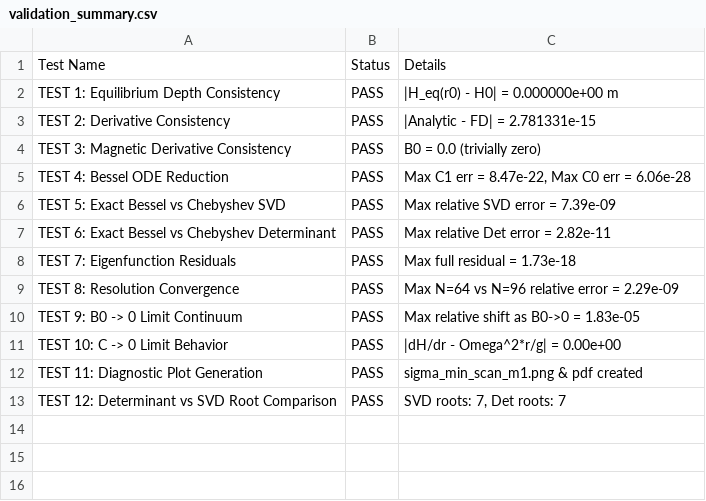
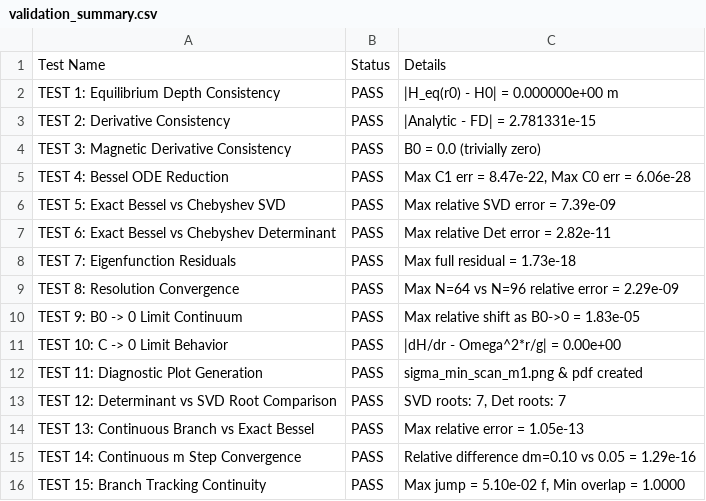
Before and after one commit to lilmoonchilld/Dispersion-relation, a CSV file: outputs/validation_summary.csv, drawn as a sheet.

```diff
--- a/outputs/validation_summary.csv
+++ b/outputs/validation_summary.csv
@@ -13 +13,4 @@ TEST 11: Diagnostic Plot Generation,PASS,sigma_min_scan_m1.png & pdf created
 TEST 12: Determinant vs SVD Root Comparison,PASS,"SVD roots: 7, Det roots: 7"
+TEST 13: Continuous Branch vs Exact Bessel,PASS,Max relative error = 1.05e-13
+TEST 14: Continuous m Step Convergence,PASS,Relative difference dm=0.10 vs 0.05 = 1.29e-16
+TEST 15: Branch Tracking Continuity,PASS,"Max jump = 5.10e-02 f, Min overlap = 1.0000"
```
Also changed, not shown: 8 other files.
